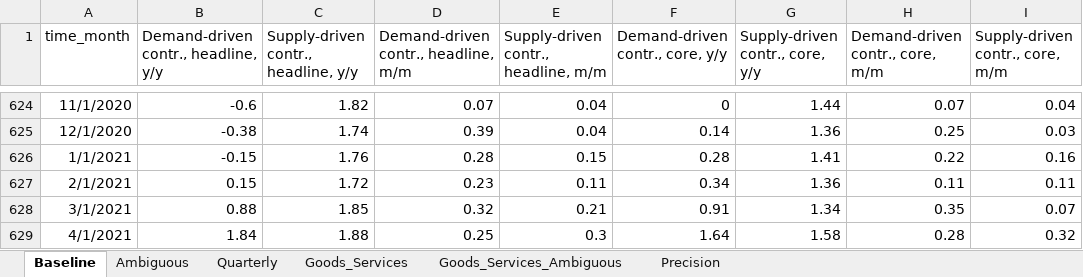
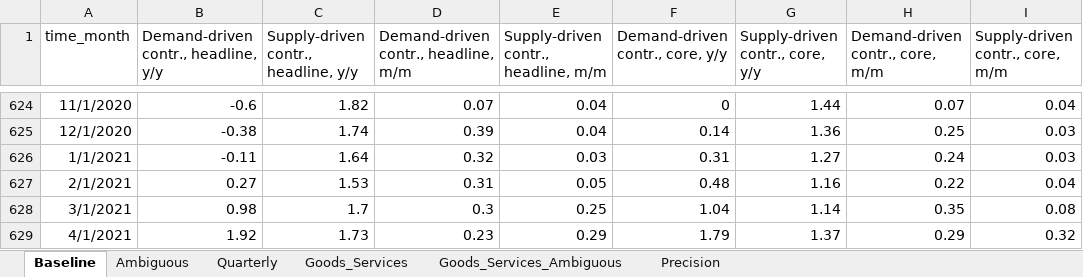
Before and after one commit to adamshap/supply-demand-webapp, an Excel workbook: supply_demand_public.xlsx, sheet Baseline, drawn as a sheet; only a part is shown, gaps mark what is left out; values as stored, in another font and other column widths than the file's, no borders; the diff covers the shown part only; the diff names each change by its address in the sheet, - before the commit and + after, or states it on an @@ line.

```diff
--- a/supply_demand_public.xlsx (sheet Baseline)
+++ b/supply_demand_public.xlsx (sheet Baseline)
-B626: -0.15
+B626: -0.11
-C626: 1.76
+C626: 1.64
-D626: 0.28
+D626: 0.32
-E626: 0.15
+E626: 0.03
-F626 (Demand-driven contr., core, y/y): 0.28
+F626 (Demand-driven contr., core, y/y): 0.31
-G626 (Supply-driven contr., core, y/y): 1.41
+G626 (Supply-driven contr., core, y/y): 1.27
-H626 (Demand-driven contr., core, m/m): 0.22
+H626 (Demand-driven contr., core, m/m): 0.24
-I626 (Supply-driven contr., core, m/m): 0.16
+I626 (Supply-driven contr., core, m/m): 0.03
-B627: 0.15
+B627: 0.27
-C627: 1.72
+C627: 1.53
-D627: 0.23
+D627: 0.31
-E627: 0.11
+E627: 0.05
-F627 (Demand-driven contr., core, y/y): 0.34
+F627 (Demand-driven contr., core, y/y): 0.48
-G627 (Supply-driven contr., core, y/y): 1.36
+G627 (Supply-driven contr., core, y/y): 1.16
-H627 (Demand-driven contr., core, m/m): 0.11
+H627 (Demand-driven contr., core, m/m): 0.22
-I627 (Supply-driven contr., core, m/m): 0.11
+I627 (Supply-driven contr., core, m/m): 0.04
-B628: 0.88
+B628: 0.98
-C628: 1.85
+C628: 1.7
-D628: 0.32
+D628: 0.3
-E628: 0.21
+E628: 0.25
-F628 (Demand-driven contr., core, y/y): 0.91
+F628 (Demand-driven contr., core, y/y): 1.04
-G628 (Supply-driven contr., core, y/y): 1.34
+G628 (Supply-driven contr., core, y/y): 1.14
-I628 (Supply-driven contr., core, m/m): 0.07
+I628 (Supply-driven contr., core, m/m): 0.08
-B629: 1.84
+B629: 1.92
-C629: 1.88
+C629: 1.73
-D629: 0.25
+D629: 0.23
-E629: 0.3
+E629: 0.29
-F629 (Demand-driven contr., core, y/y): 1.64
+F629 (Demand-driven contr., core, y/y): 1.79
-G629 (Supply-driven contr., core, y/y): 1.58
+G629 (Supply-driven contr., core, y/y): 1.37
-H629 (Demand-driven contr., core, m/m): 0.28
+H629 (Demand-driven contr., core, m/m): 0.29
```
Also changed, not shown: 1 added row and 472 edited cells elsewhere in this sheet, sheet Goods_Services_Ambiguous, sheet Goods_Services, sheet Precision, sheet Ambiguous, sheet Quarterly, 6 other files.
